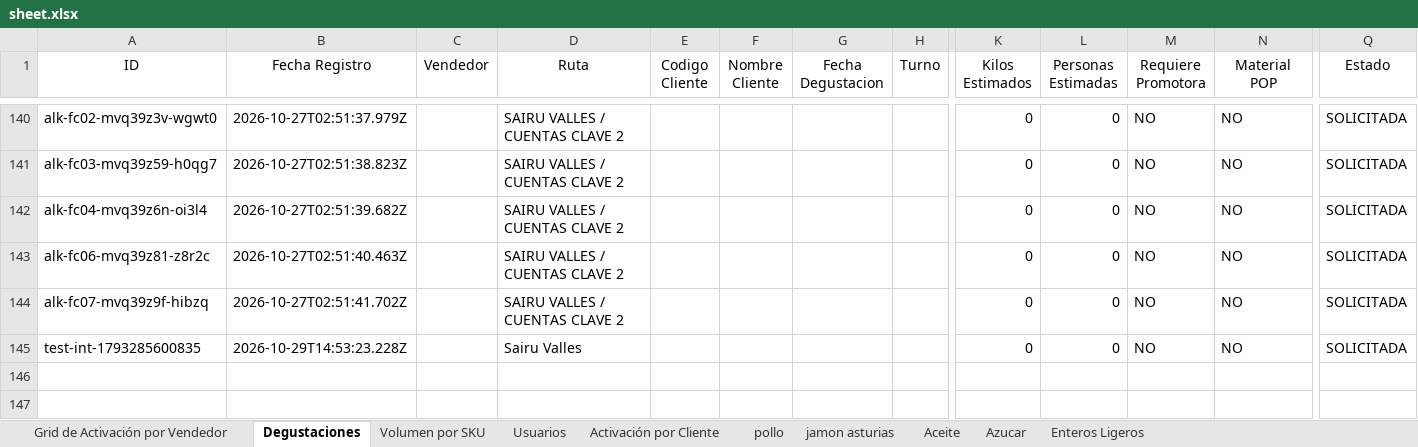
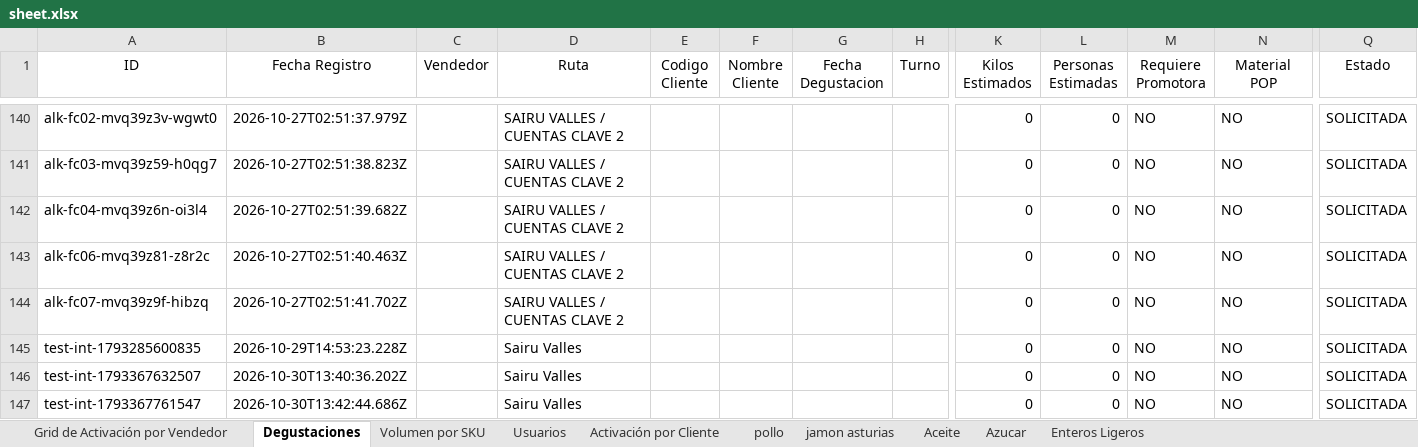
Before and after one commit to pagoscodizulca-svg/dashboard-fdv---planificador, an Excel workbook: sheet.xlsx, sheet Degustaciones, drawn as a sheet; only a part is shown, gaps mark what is left out; values as stored, in another font and other column widths than the file's, no borders; charts and pictures not drawn; rows hold the shown columns only; the diff names each change by its address in the sheet, - before the commit and + after, or states it on an @@ line.

```diff
--- a/sheet.xlsx (sheet Degustaciones)
+++ b/sheet.xlsx (sheet Degustaciones)
+row 146: test-int-1793367632507 | 2026-10-30T13:40:36.202Z |  | Sairu Valles |  |  |  |  | 0 | 0 | NO | NO | SOLICITADA
+row 147: test-int-1793367761547 | 2026-10-30T13:42:44.686Z |  | Sairu Valles |  |  |  |  | 0 | 0 | NO | NO | SOLICITADA
```
Also changed, not shown: sheet Volumen por SKU, sheet Azucar, sheet pollo, sheet jamon asturias, sheet Enteros Ligeros, sheet Aceite, 1 more sheet, 32 other files.
